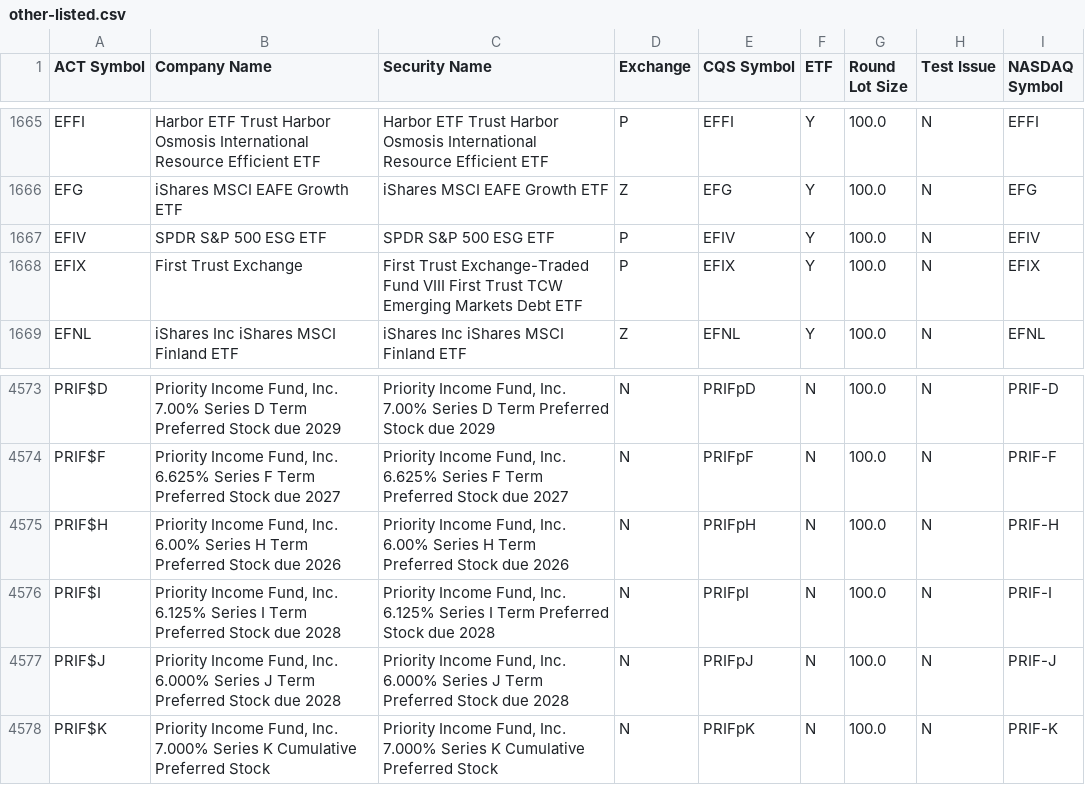
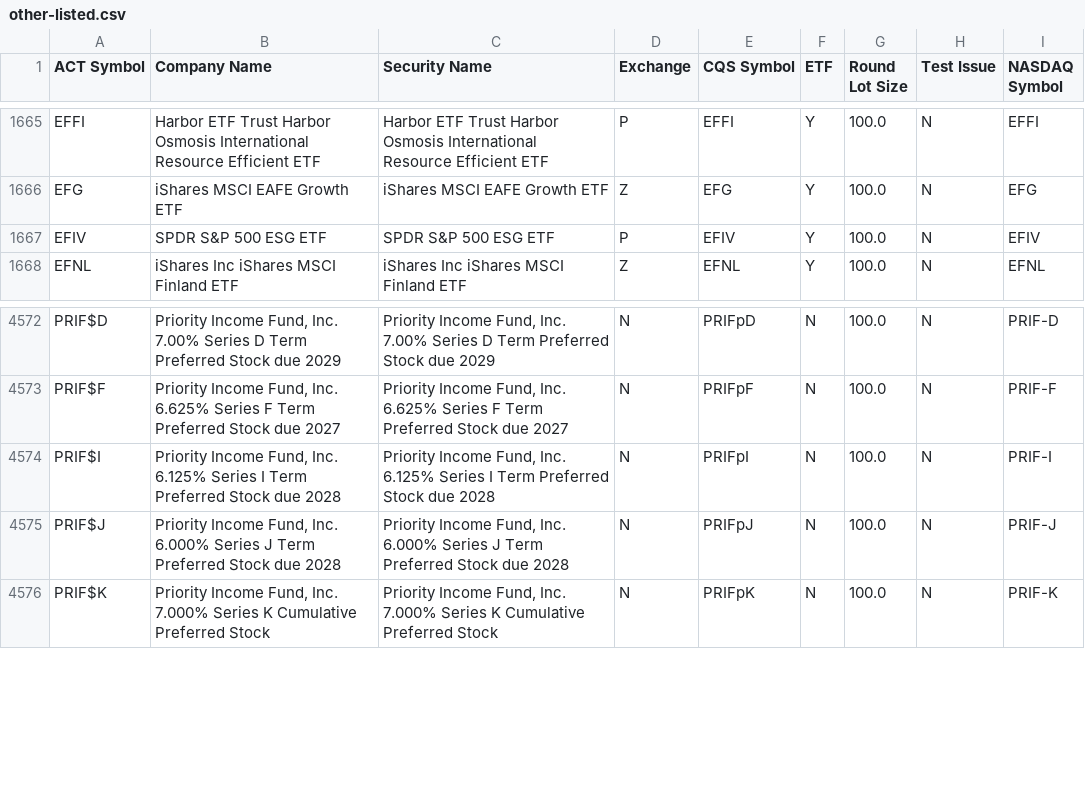
Before and after one commit to datasets/nyse-other-listings, a CSV file: data/other-listed.csv, drawn as a sheet; only a part is shown, gaps mark what is left out.

```diff
--- a/data/other-listed.csv
+++ b/data/other-listed.csv
@@ -1667,3 +1667,2 @@ EFG,iShares MSCI EAFE Growth ETF,iShares MSCI EAFE Growth ETF,Z,EFG,Y,100.0,N,EF
 EFIV,SPDR S&P 500 ESG ETF,SPDR S&P 500 ESG ETF,P,EFIV,Y,100.0,N,EFIV
-EFIX,First Trust Exchange,First Trust Exchange-Traded Fund VIII First Trust TCW Emerging Markets Debt ETF,P,EFIX,Y,100.0,N,EFIX
 EFNL,iShares Inc iShares MSCI Finland ETF,iShares Inc iShares MSCI Finland ETF,Z,EFNL,Y,100.0,N,EFNL
@@ -4574,3 +4573,2 @@ PRIF$D,"Priority Income Fund, Inc. 7.00% Series D Term Preferred Stock due 2029"
 PRIF$F,"Priority Income Fund, Inc. 6.625% Series F Term Preferred Stock due 2027","Priority Income Fund, Inc. 6.625% Series F Term Preferred Stock due 2027",N,PRIFpF,N,100.0,N,PRIF-F
-PRIF$H,"Priority Income Fund, Inc. 6.00% Series H Term Preferred Stock due 2026","Priority Income Fund, Inc. 6.00% Series H Term Preferred Stock due 2026",N,PRIFpH,N,100.0,N,PRIF-H
 PRIF$I,"Priority Income Fund, Inc. 6.125% Series I Term Preferred Stock due 2028","Priority Income Fund, Inc. 6.125% Series I Term Preferred Stock due 2028",N,PRIFpI,N,100.0,N,PRIF-I
```
Also changed, not shown: data/nyse-listed.csv.
